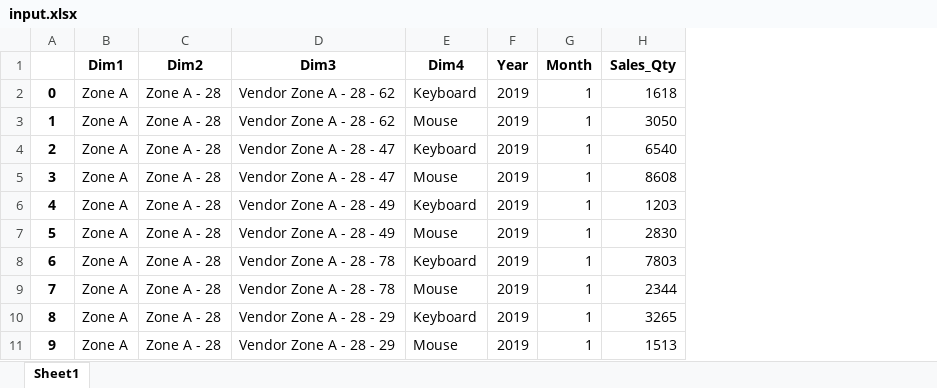
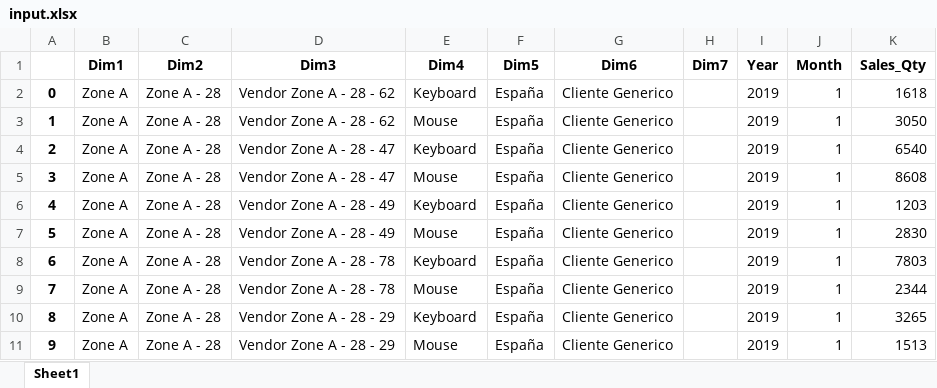
Before and after one commit to puscu/budget_streamlit, an Excel workbook: input.xlsx, sheet Sheet1, drawn as a sheet; only a part is shown; values as stored, in another font and other column widths than the file's, no borders; the diff names each change by its address in the sheet, - before the commit and + after, or states it on an @@ line.

```diff
--- a/input.xlsx (sheet Sheet1)
+++ b/input.xlsx (sheet Sheet1)
+column F (Dim5), rows 2-11: all España
+column G (Dim6), rows 2-11: all Cliente Generico
+column H (Dim7), empty
```
Also changed, not shown: 2 other files.
